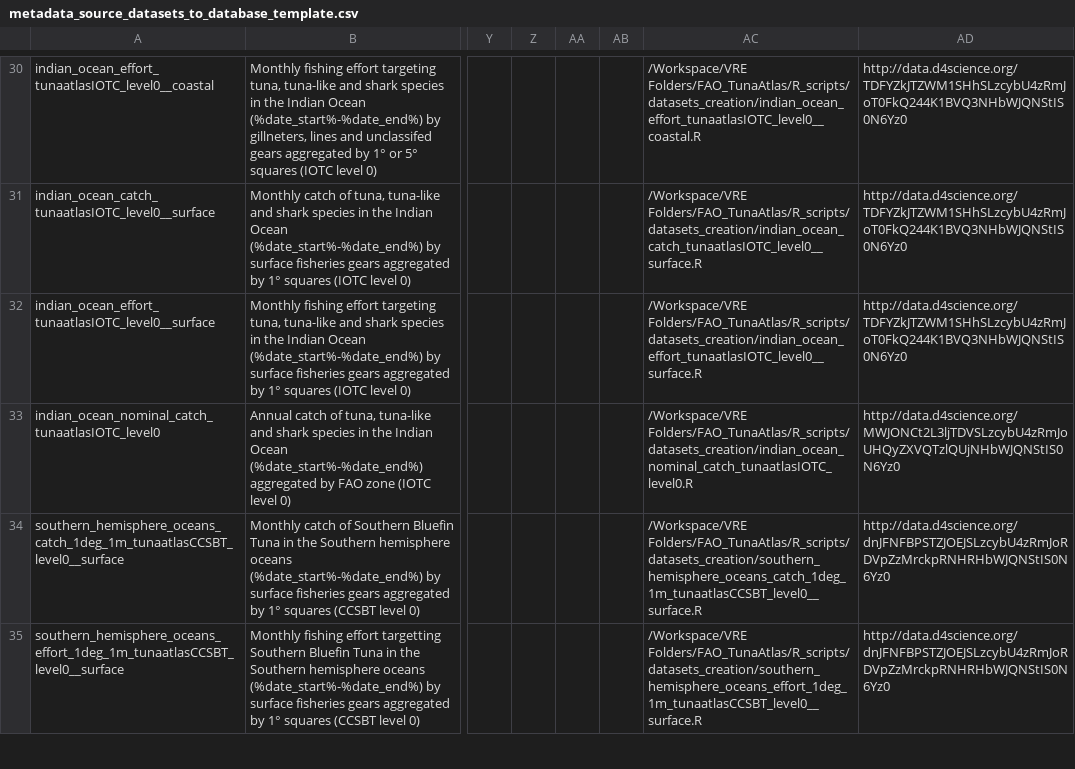
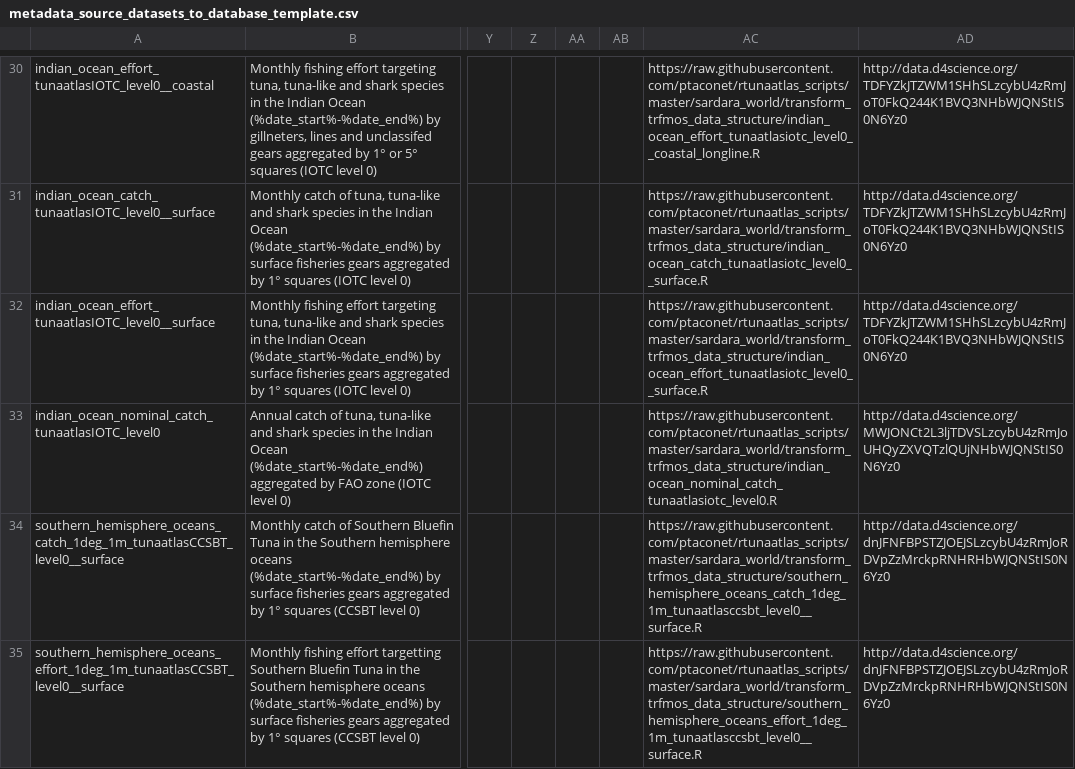
Before and after one commit to JulienLebranchu/rtunaatlas_scripts, a CSV file: sardara_world/transform_trfmos_data_structure/metadata_source_datasets_to_database/metadata_source_datasets_to_database_template.csv, drawn as a sheet; only a part is shown, gaps mark what is left out; the diff covers the shown part only; the diff names each change by its address in the sheet, - before the commit and + after, or states it on an @@ line.

```diff
--- a/sardara_world/transform_trfmos_data_structure/metadata_source_datasets_to_database/metadata_source_datasets_to_database_template.csv
+++ b/sardara_world/transform_trfmos_data_structure/metadata_source_datasets_to_database/metadata_source_datasets_to_database_template.csv
-AC30: /Workspace/VRE Folders/FAO_TunaAtlas/R_scripts/datasets_creation/indian_ocean_effort_tunaatlasIOTC_level0__coastal.R
+AC30: https://raw.githubusercontent.com/ptaconet/rtunaatlas_scripts/master/sardara_world/transform_trfmos_data_structure/indian_ocean_effort_tunaatlasiotc_level0__coastal_longline.R
-AC31: /Workspace/VRE Folders/FAO_TunaAtlas/R_scripts/datasets_creation/indian_ocean_catch_tunaatlasIOTC_level0__surface.R
+AC31: https://raw.githubusercontent.com/ptaconet/rtunaatlas_scripts/master/sardara_world/transform_trfmos_data_structure/indian_ocean_catch_tunaatlasiotc_level0__surface.R
-AC32: /Workspace/VRE Folders/FAO_TunaAtlas/R_scripts/datasets_creation/indian_ocean_effort_tunaatlasIOTC_level0__surface.R
+AC32: https://raw.githubusercontent.com/ptaconet/rtunaatlas_scripts/master/sardara_world/transform_trfmos_data_structure/indian_ocean_effort_tunaatlasiotc_level0__surface.R
-AC33: /Workspace/VRE Folders/FAO_TunaAtlas/R_scripts/datasets_creation/indian_ocean_nominal_catch_tunaatlasIOTC_level0.R
+AC33: https://raw.githubusercontent.com/ptaconet/rtunaatlas_scripts/master/sardara_world/transform_trfmos_data_structure/indian_ocean_nominal_catch_tunaatlasiotc_level0.R
-AC34: /Workspace/VRE Folders/FAO_TunaAtlas/R_scripts/datasets_creation/southern_hemisphere_oceans_catch_1deg_1m_tunaatlasCCSBT_level0__surface.R
+AC34: https://raw.githubusercontent.com/ptaconet/rtunaatlas_scripts/master/sardara_world/transform_trfmos_data_structure/southern_hemisphere_oceans_catch_1deg_1m_tunaatlasccsbt_level0__surface.R
-AC35: /Workspace/VRE Folders/FAO_TunaAtlas/R_scripts/datasets_creation/southern_hemisphere_oceans_effort_1deg_1m_tunaatlasCCSBT_level0__surface.R
+AC35: https://raw.githubusercontent.com/ptaconet/rtunaatlas_scripts/master/sardara_world/transform_trfmos_data_structure/southern_hemisphere_oceans_effort_1deg_1m_tunaatlasccsbt_level0__surface.R
```
Also changed, not shown: 47 edited cells elsewhere in this file.
